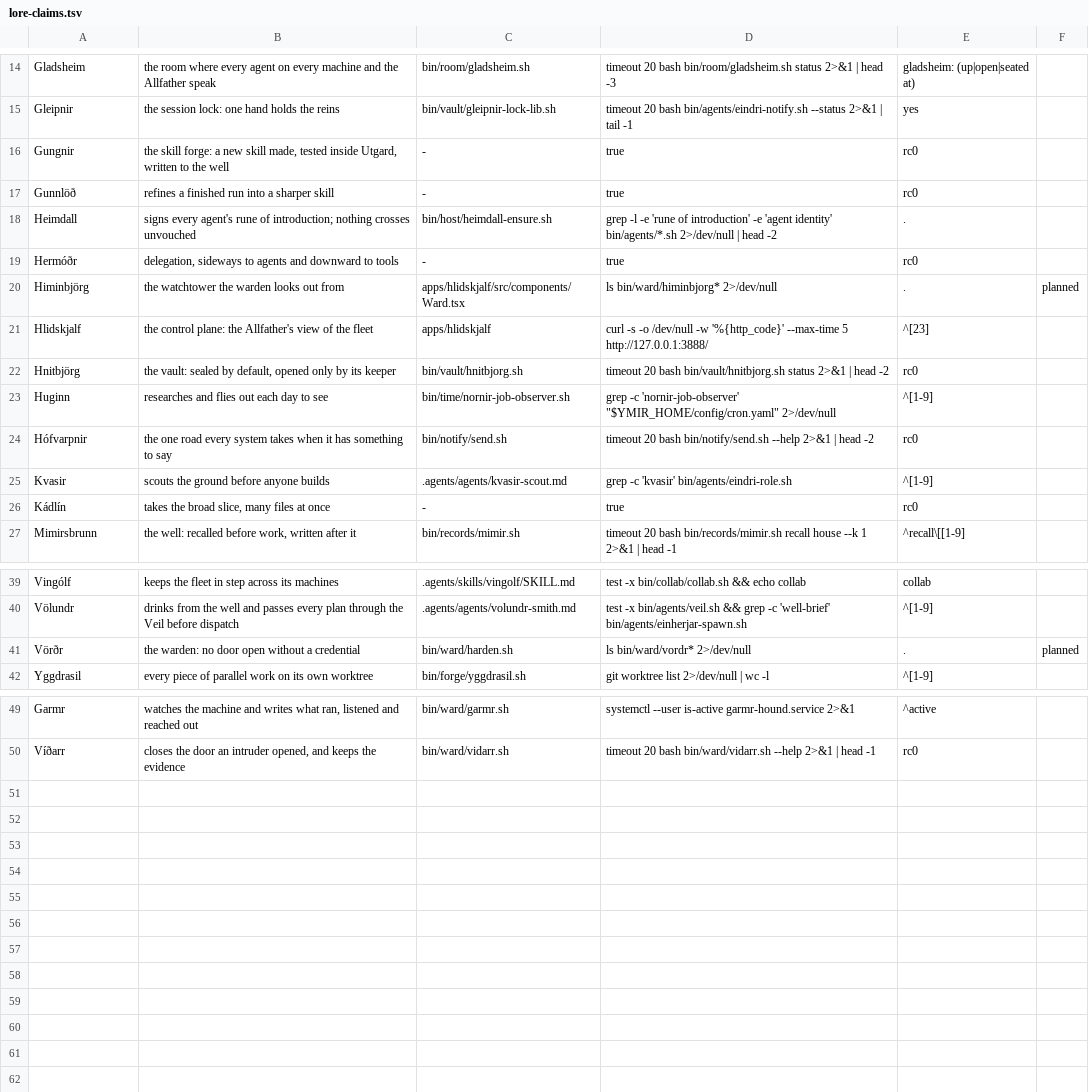
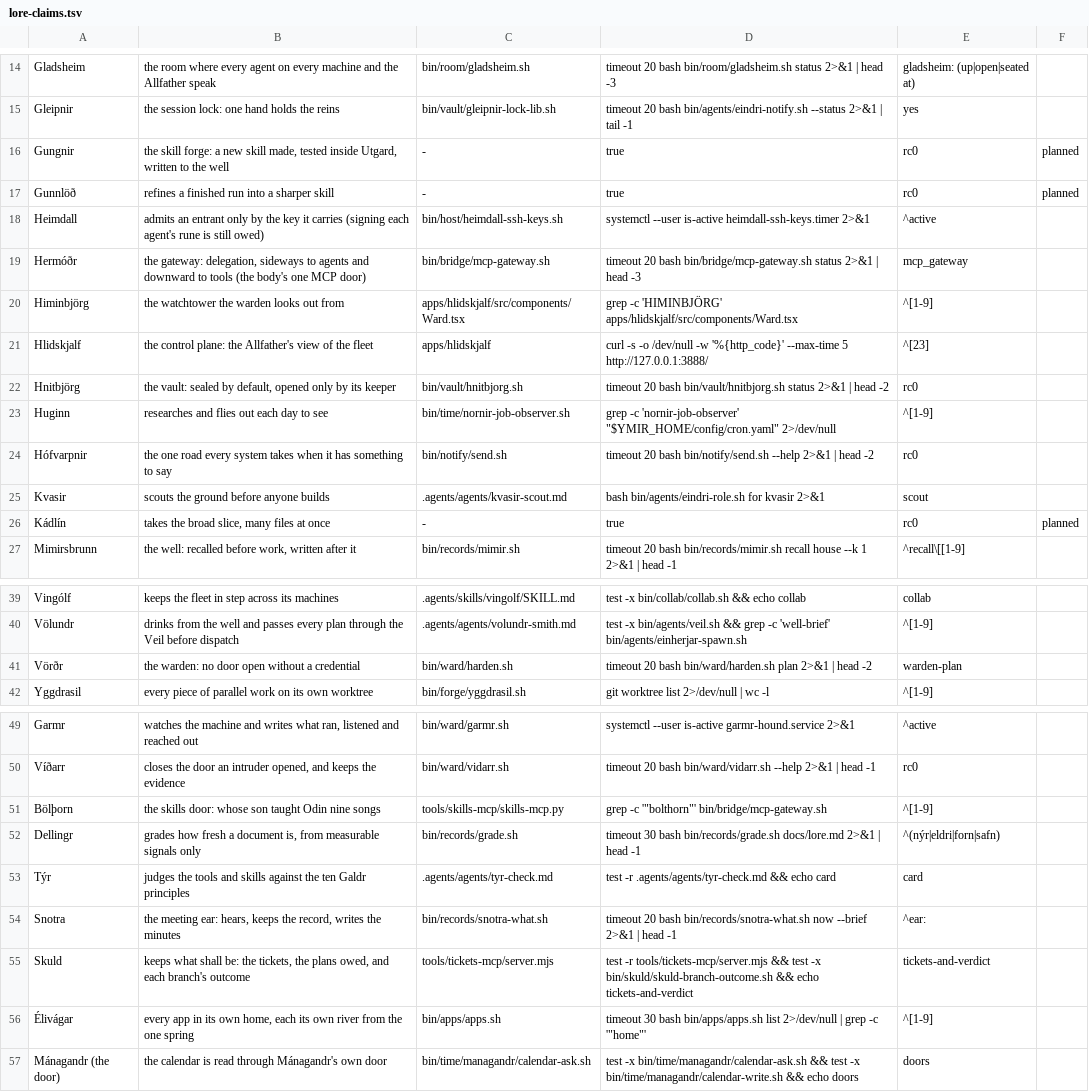
Before and after one commit to zerwiz/ymir, a TSV file: docs/lore-claims.tsv, drawn as a sheet; only a part is shown, gaps mark what is left out.

Commit message:
lore: one name everywhere — the map, the lore, the cards and the doors agree (plan 374)
At the Allfather's choices D1-D10 from the naming audit:

- naming.md: seven doubled rows made one, 38 figures added, Élivágar named, an
  owner for every MCP tool, unit and container; Brokk is the counsellor's role,
  Heimdall the key ward, Hermóðr the gateway, Snotra the meeting ear, Skuld what
  shall be, Hvergelmir the news app.
- docs/lore.md chapter XXXVIII and an AGENTS.md section, both appended.
- Every Ymir MCP tool's description begins with its owner; no tool renamed.
- ymir_calendar and Skírnir's schedule_now called a calendar door that did not
  exist; both now reach Mánagandr's door, bin/time/managandr/calendar-ask.sh.
- The role resolver moves to bin/fleet/ (git mv; every caller repointed).
- Snotra's card becomes the meeting ear (snotra-ear.md); the documenter role
  routes to Bragi.
- lore-claims: Gungnir, Gunnlöð, Kádlín planned; corrected probes; seven new rows.
  lore-audit before 24 true / 13 partial / 4 false / 3 planned; after 36 / 11 /
  0 / 4 over 51 claims.

```diff
--- a/docs/lore-claims.tsv
+++ b/docs/lore-claims.tsv
@@ -15,7 +15,7 @@ Gladsheim	the room where every agent on every machine and the Allfather speak	bi
 Gleipnir	the session lock: one hand holds the reins	bin/vault/gleipnir-lock-lib.sh	timeout 20 bash bin/agents/eindri-notify.sh --status 2>&1 | tail -1	"yes"
-Gungnir	the skill forge: a new skill made, tested inside Utgard, written to the well	-	true	rc0
-Gunnlöð	refines a finished run into a sharper skill	-	true	rc0
-Heimdall	signs every agent's rune of introduction; nothing crosses unvouched	bin/host/heimdall-ensure.sh	grep -l -e 'rune of introduction' -e 'agent identity' bin/agents/*.sh 2>/dev/null | head -2	.
-Hermóðr	delegation, sideways to agents and downward to tools	-	true	rc0
-Himinbjörg	the watchtower the warden looks out from	apps/hlidskjalf/src/components/Ward.tsx	ls bin/ward/himinbjorg* 2>/dev/null	.	planned
+Gungnir	the skill forge: a new skill made, tested inside Utgard, written to the well	-	true	rc0	planned
+Gunnlöð	refines a finished run into a sharper skill	-	true	rc0	planned
+Heimdall	admits an entrant only by the key it carries (signing each agent's rune is still owed)	bin/host/heimdall-ssh-keys.sh	systemctl --user is-active heimdall-ssh-keys.timer 2>&1	^active
+Hermóðr	the gateway: delegation, sideways to agents and downward to tools (the body's one MCP door)	bin/bridge/mcp-gateway.sh	timeout 20 bash bin/bridge/mcp-gateway.sh status 2>&1 | head -3	mcp_gateway
+Himinbjörg	the watchtower the warden looks out from	apps/hlidskjalf/src/components/Ward.tsx	grep -c 'HIMINBJÖRG' apps/hlidskjalf/src/components/Ward.tsx	^[1-9]
 Hlidskjalf	the control plane: the Allfather's view of the fleet	apps/hlidskjalf	curl -s -o /dev/null -w '%{http_code}' --max-time 5 http://127.0.0.1:3888/	^[23]
@@ -24,4 +24,4 @@ Huginn	researches and flies out each day to see	bin/time/nornir-job-observer.sh
 Hófvarpnir	the one road every system takes when it has something to say	bin/notify/send.sh	timeout 20 bash bin/notify/send.sh --help 2>&1 | head -2	rc0
-Kvasir	scouts the ground before anyone builds	.agents/agents/kvasir-scout.md	grep -c 'kvasir' bin/agents/eindri-role.sh	^[1-9]
-Kádlín	takes the broad slice, many files at once	-	true	rc0
+Kvasir	scouts the ground before anyone builds	.agents/agents/kvasir-scout.md	bash bin/agents/eindri-role.sh for kvasir 2>&1	scout
+Kádlín	takes the broad slice, many files at once	-	true	rc0	planned
 Mimirsbrunn	the well: recalled before work, written after it	bin/records/mimir.sh	timeout 20 bash bin/records/mimir.sh recall house --k 1 2>&1 | head -1	^recall\[[1-9]
@@ -40,3 +40,3 @@ Vingólf	keeps the fleet in step across its machines	.agents/skills/vingolf/SKIL
 Völundr	drinks from the well and passes every plan through the Veil before dispatch	.agents/agents/volundr-smith.md	test -x bin/agents/veil.sh && grep -c 'well-brief' bin/agents/einherjar-spawn.sh	^[1-9]
-Vörðr	the warden: no door open without a credential	bin/ward/harden.sh	ls bin/ward/vordr* 2>/dev/null	.	planned
+Vörðr	the warden: no door open without a credential	bin/ward/harden.sh	timeout 20 bash bin/ward/harden.sh plan 2>&1 | head -2	warden-plan
 Yggdrasil	every piece of parallel work on its own worktree	bin/forge/yggdrasil.sh	git worktree list 2>/dev/null | wc -l	^[1-9]
@@ -50 +50,8 @@ Garmr	watches the machine and writes what ran, listened and reached out	bin/ward
 Víðarr	closes the door an intruder opened, and keeps the evidence	bin/ward/vidarr.sh	timeout 20 bash bin/ward/vidarr.sh --help 2>&1 | head -1	rc0
+Bölþorn	the skills door: whose son taught Odin nine songs	tools/skills-mcp/skills-mcp.py	grep -c '"bolthorn"' bin/bridge/mcp-gateway.sh	^[1-9]
+Dellingr	grades how fresh a document is, from measurable signals only	bin/records/grade.sh	timeout 30 bash bin/records/grade.sh docs/lore.md 2>&1 | head -1	^(nýr|eldri|forn|safn)
+Týr	judges the tools and skills against the ten Galdr principles	.agents/agents/tyr-check.md	test -r .agents/agents/tyr-check.md && echo card	card
+Snotra	the meeting ear: hears, keeps the record, writes the minutes	bin/records/snotra-what.sh	timeout 20 bash bin/records/snotra-what.sh now --brief 2>&1 | head -1	^ear:
+Skuld	keeps what shall be: the tickets, the plans owed, and each branch's outcome	tools/tickets-mcp/server.mjs	test -r tools/tickets-mcp/server.mjs && test -x bin/skuld/skuld-branch-outcome.sh && echo tickets-and-verdict	tickets-and-verdict
+Élivágar	every app in its own home, each its own river from the one spring	bin/apps/apps.sh	timeout 30 bash bin/apps/apps.sh list 2>/dev/null | grep -c '"home"'	^[1-9]
+Mánagandr (the door)	the calendar is read through Mánagandr's own door	bin/time/managandr/calendar-ask.sh	test -x bin/time/managandr/calendar-ask.sh && test -x bin/time/managandr/calendar-write.sh && echo doors	doors
```
Also changed, not shown: 54 other files.
